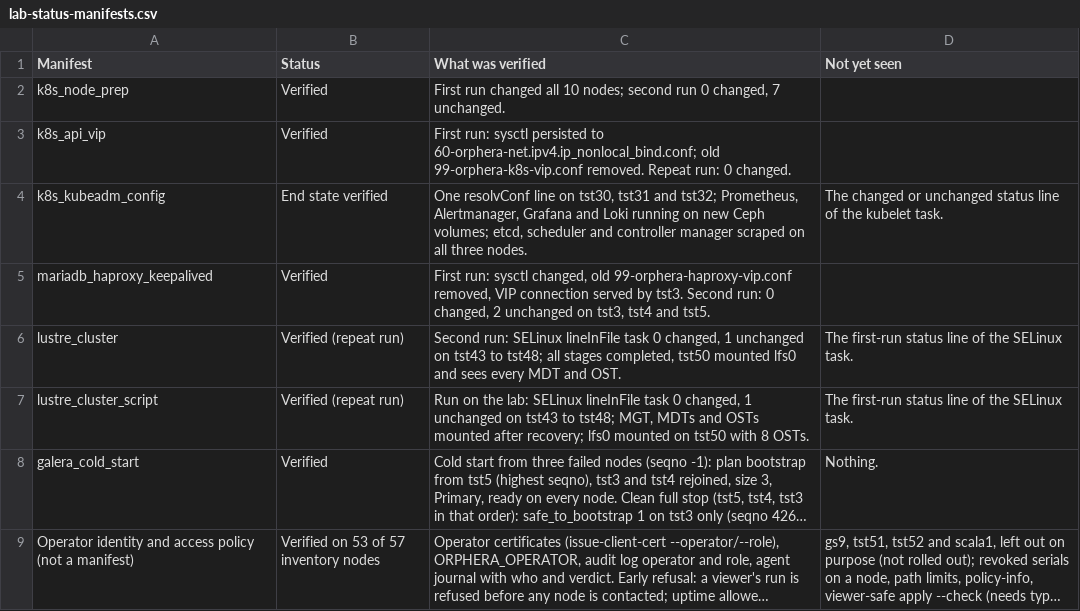
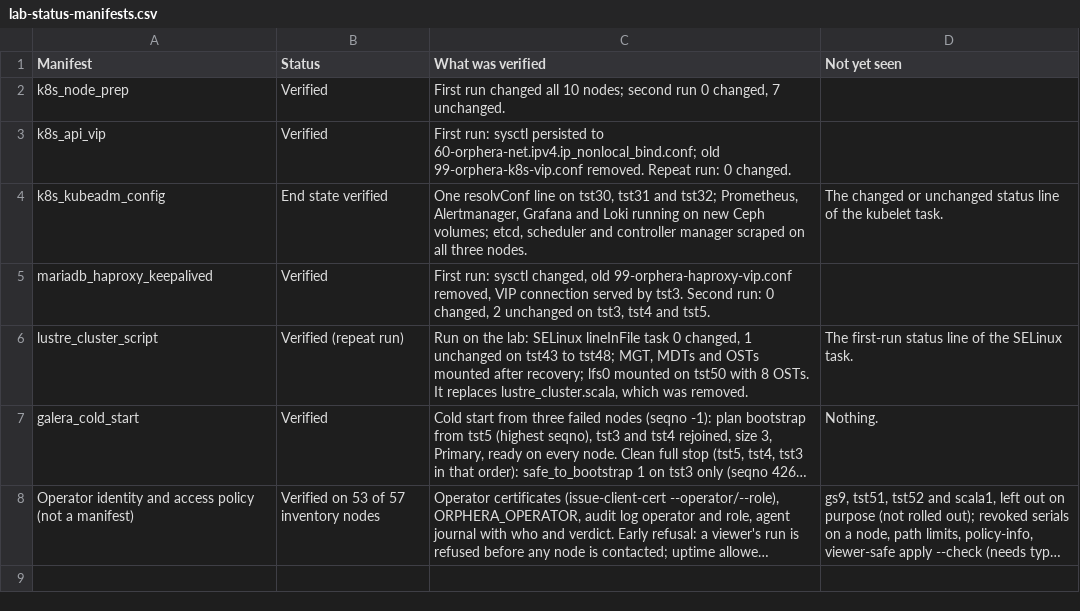
Before and after one commit to ljalbinson/orphera-pkg, a CSV file: docs/lab-status-manifests.csv, drawn as a sheet; long unchanged cells end in …; removed rows and columns are numbered as before the commit, all else as after; the diff names each change by its address in the sheet, - before the commit and + after, or states it on an @@ line.

```diff
--- a/docs/lab-status-manifests.csv
+++ b/docs/lab-status-manifests.csv
-row 6: lustre_cluster | Verified (repeat run) | Second run: SELinux lineInFile task 0 changed, 1 unchanged on tst43 to tst48; all stages completed, tst50 mounted lfs0 and sees every MDT and OST. | The first-run status line of the SELinux task.
-C6 (What was verified): …8 OSTs.
+C6 (What was verified): …8 OSTs. It replaces lustre_cluster.scala, which was removed.
```
Also changed, not shown: docs/lab-status-next-steps.csv, 19 other files.
